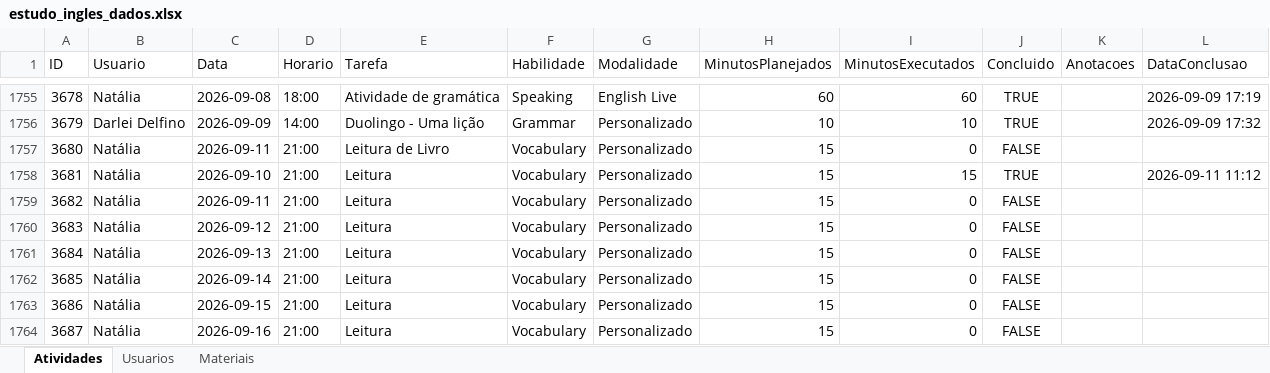
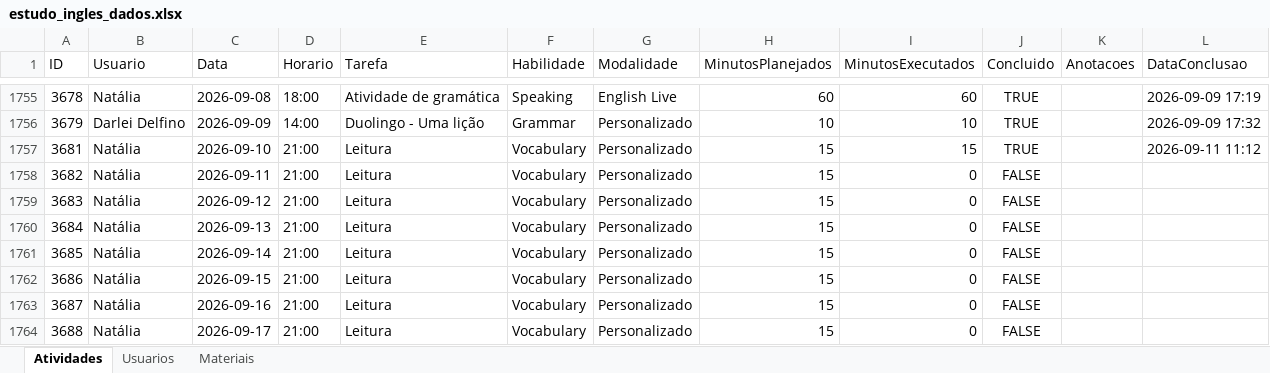
Before and after one commit to Jonh3456/englishdashboarddata, an Excel workbook: data/estudo_ingles_dados.xlsx, sheet Atividades, drawn as a sheet; only a part is shown, gaps mark what is left out; the shorter side is filled out with more unchanged rows; values as stored, in another font and other column widths than the file's, no borders; the diff names each change by its address in the sheet, - before the commit and + after, or states it on an @@ line.

Commit message:
Excluir atividade 3680

```diff
--- a/data/estudo_ingles_dados.xlsx (sheet Atividades)
+++ b/data/estudo_ingles_dados.xlsx (sheet Atividades)
-row 1757: 3680 | Natália | 2026-09-11 | 21:00 | Leitura de Livro | Vocabulary | Personalizado | 15 | 0 | FALSE
```
